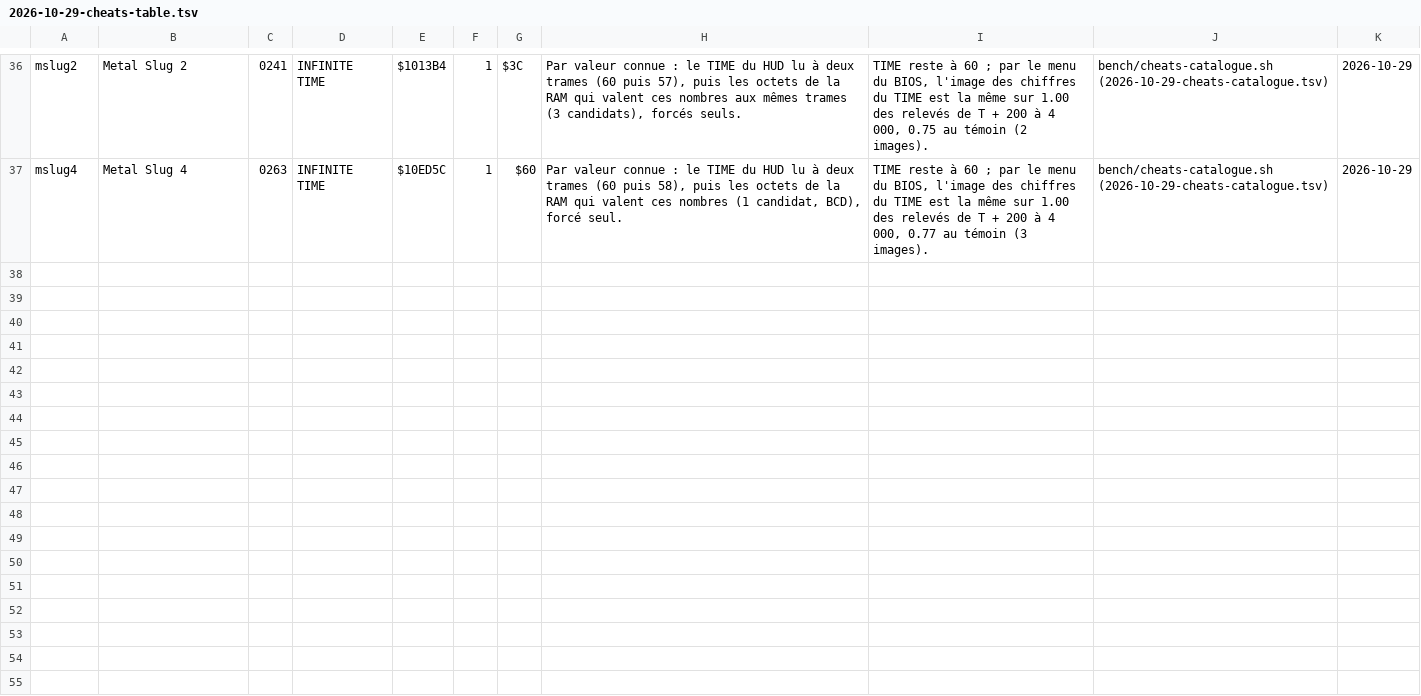
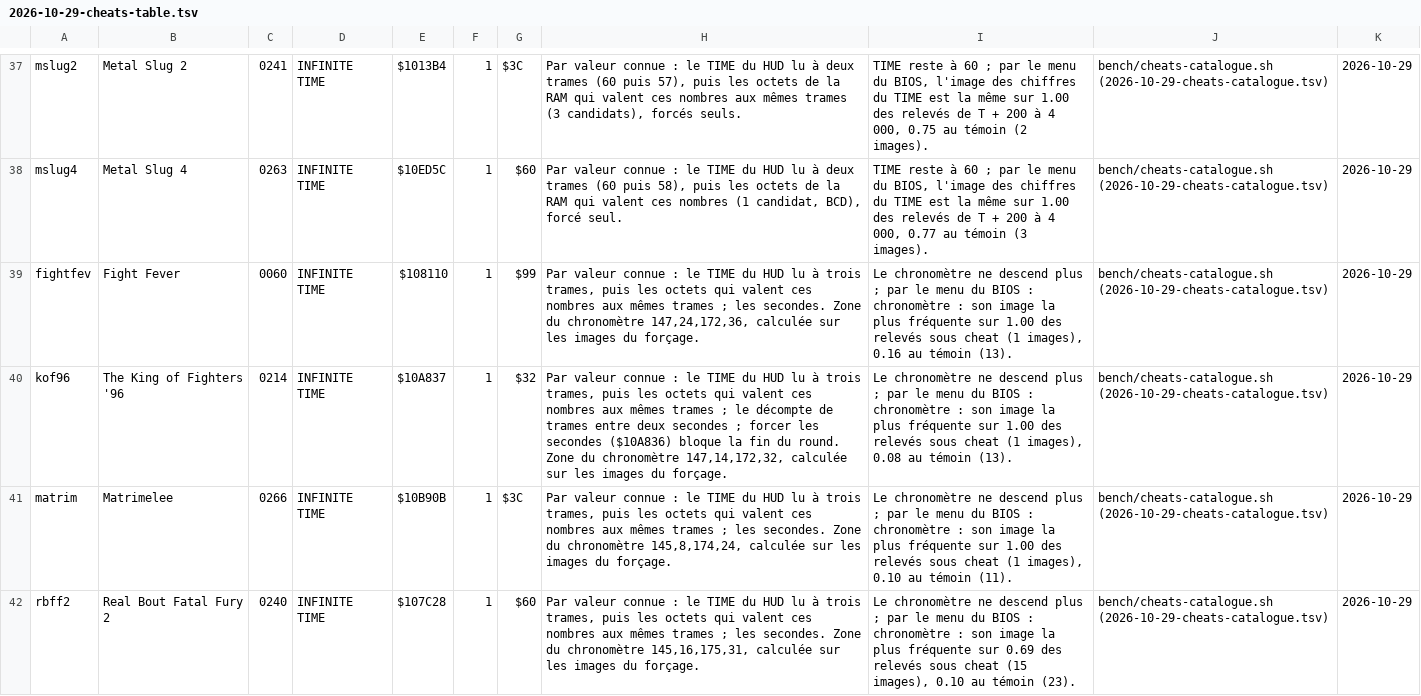
Before and after one commit to lid-labs/NeoGeo-PrivaBIOS, a TSV file: measured/2026-10-29-cheats-table.tsv, drawn as a sheet; only a part is shown, gaps mark what is left out; the diff covers the shown part only; the diff names each change by its address in the sheet, - before the commit and + after, or states it on an @@ line.

```diff
--- a/measured/2026-10-29-cheats-table.tsv
+++ b/measured/2026-10-29-cheats-table.tsv
+row 39: fightfev | Fight Fever | 0060 | INFINITE TIME | $108110 | 1 | $99 | Par valeur connue : le TIME du HUD lu à trois trames, puis les octets qui valent ces nombres aux mêmes trames ; les secondes. Zone du chronomètre 147,24,172,36, calculée sur les images du forçage. | Le chronomètre ne descend plus ; par le menu du BIOS : chronomètre : son image la plus fréquente sur 1.00 des relevés sous cheat (1 images), 0.16 au témoin (13). | bench/cheats-catalogue.sh (2026-10-29-cheats-catalogue.tsv) | 2026-10-29
+row 40: kof96 | The King of Fighters '96 | 0214 | INFINITE TIME | $10A837 | 1 | $32 | Par valeur connue : le TIME du HUD lu à trois trames, puis les octets qui valent ces nombres aux mêmes trames ; le décompte de trames entre deux secondes ; forcer les secondes ($10A836) bloque la fin du round. Zone du chronomètre 147,14,172,32, calculée sur les images du forçage. | Le chronomètre ne descend plus ; par le menu du BIOS : chronomètre : son image la plus fréquente sur 1.00 des relevés sous cheat (1 images), 0.08 au témoin (13). | bench/cheats-catalogue.sh (2026-10-29-cheats-catalogue.tsv) | 2026-10-29
+row 41: matrim | Matrimelee | 0266 | INFINITE TIME | $10B90B | 1 | $3C | Par valeur connue : le TIME du HUD lu à trois trames, puis les octets qui valent ces nombres aux mêmes trames ; les secondes. Zone du chronomètre 145,8,174,24, calculée sur les images du forçage. | Le chronomètre ne descend plus ; par le menu du BIOS : chronomètre : son image la plus fréquente sur 1.00 des relevés sous cheat (1 images), 0.10 au témoin (11). | bench/cheats-catalogue.sh (2026-10-29-cheats-catalogue.tsv) | 2026-10-29
+row 42: rbff2 | Real Bout Fatal Fury 2 | 0240 | INFINITE TIME | $107C28 | 1 | $60 | Par valeur connue : le TIME du HUD lu à trois trames, puis les octets qui valent ces nombres aux mêmes trames ; les secondes. Zone du chronomètre 145,16,175,31, calculée sur les images du forçage. | Le chronomètre ne descend plus ; par le menu du BIOS : chronomètre : son image la plus fréquente sur 0.69 des relevés sous cheat (15 images), 0.10 au témoin (23). | bench/cheats-catalogue.sh (2026-10-29-cheats-catalogue.tsv) | 2026-10-29
```
Also changed, not shown: 5 added rows and 1 edited cell elsewhere in this file, measured/2026-10-29-cheats-catalogue.tsv, 3 other files.
